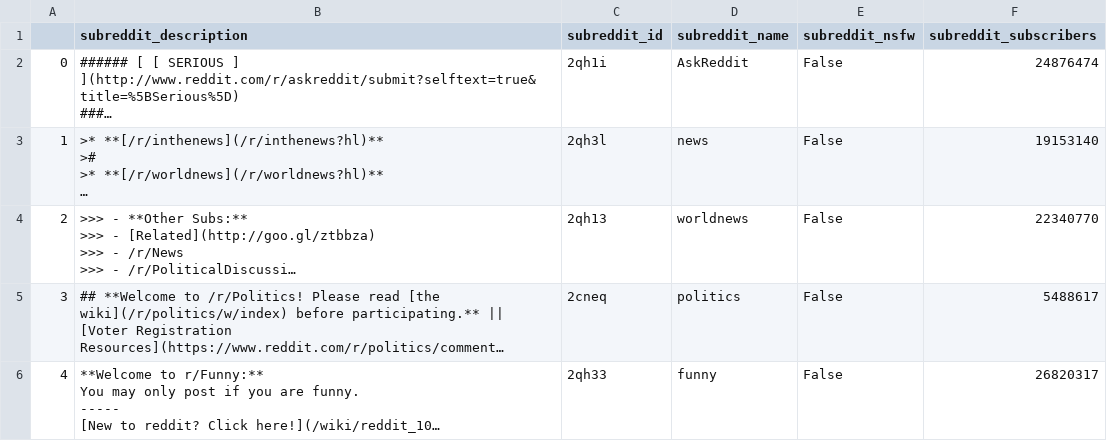
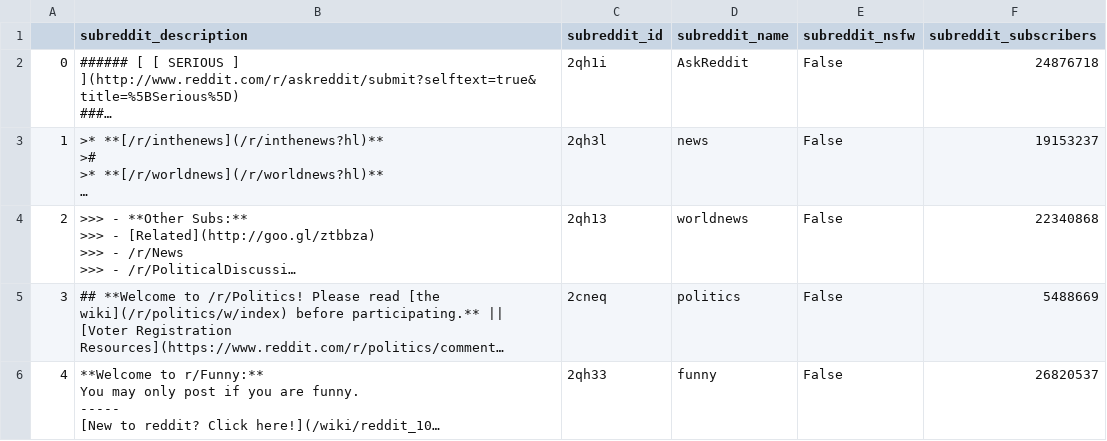
Before and after one commit to ross-fisher/DS, a CSV file: top_subreddit_info.csv, drawn as a sheet; long unchanged cells end in …; the diff names each change by its address in the sheet, - before the commit and + after, or states it on an @@ line.

```diff
--- a/top_subreddit_info.csv
+++ b/top_subreddit_info.csv
-F2 (subreddit_subscribers): 24876474
+F2 (subreddit_subscribers): 24876718
-F3 (subreddit_subscribers): 19153140
+F3 (subreddit_subscribers): 19153237
-F4 (subreddit_subscribers): 22340770
+F4 (subreddit_subscribers): 22340868
-F5 (subreddit_subscribers): 5488617
+F5 (subreddit_subscribers): 5488669
-F6 (subreddit_subscribers): 26820317
+F6 (subreddit_subscribers): 26820537
```
Also changed, not shown: 1 other file.
